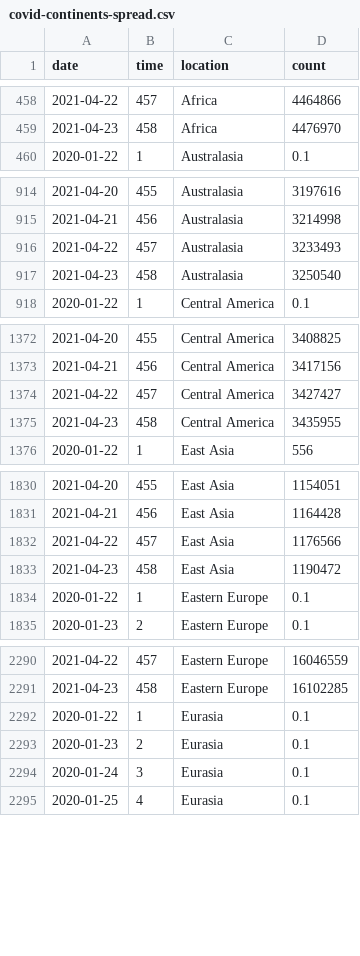
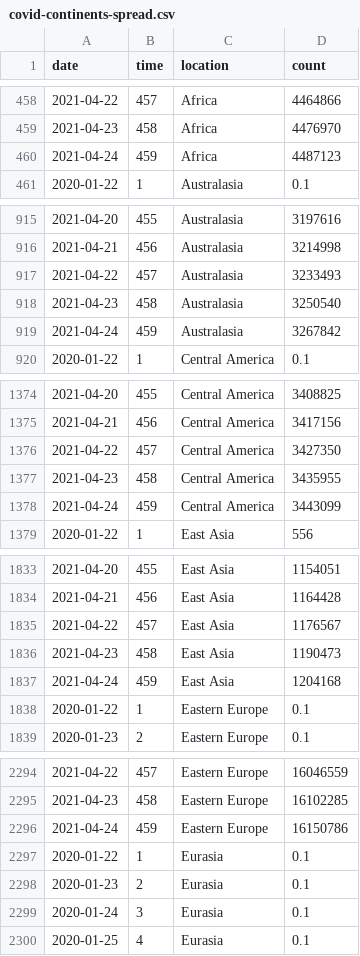
Before and after one commit to robhanssen/covid19-v2, a CSV file: data/covid-continents-spread.csv, drawn as a sheet; only a part is shown, gaps mark what is left out; the diff covers the shown part only.

Commit message:
Automated data update Apr 25, 2021 at 05:04

```diff
--- a/data/covid-continents-spread.csv
+++ b/data/covid-continents-spread.csv
@@ -459,2 +459,3 @@ date,time,location,count
 2021-04-23,458,Africa,4476970
+2021-04-24,459,Africa,4487123
 2020-01-22,1,Australasia,0.1
@@ -917,2 +918,3 @@ date,time,location,count
 2021-04-23,458,Australasia,3250540
+2021-04-24,459,Australasia,3267842
 2020-01-22,1,Central America,0.1
@@ -1373,4 +1375,5 @@ date,time,location,count
 2021-04-21,456,Central America,3417156
-2021-04-22,457,Central America,3427427
+2021-04-22,457,Central America,3427350
 2021-04-23,458,Central America,3435955
+2021-04-24,459,Central America,3443099
 2020-01-22,1,East Asia,556
@@ -1831,4 +1834,5 @@ date,time,location,count
 2021-04-21,456,East Asia,1164428
-2021-04-22,457,East Asia,1176566
-2021-04-23,458,East Asia,1190472
+2021-04-22,457,East Asia,1176567
+2021-04-23,458,East Asia,1190473
+2021-04-24,459,East Asia,1204168
 2020-01-22,1,Eastern Europe,0.1
@@ -2291,2 +2295,3 @@ date,time,location,count
 2021-04-23,458,Eastern Europe,16102285
+2021-04-24,459,Eastern Europe,16150786
 2020-01-22,1,Eurasia,0.1
```
Also changed, not shown: 8 added rows elsewhere in this file, data/covid-continents-deaths.csv, data/covid-continents-deathsgrowth.csv, 34 other files.
